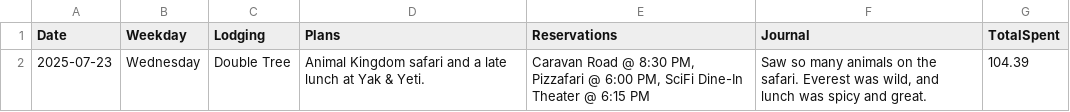
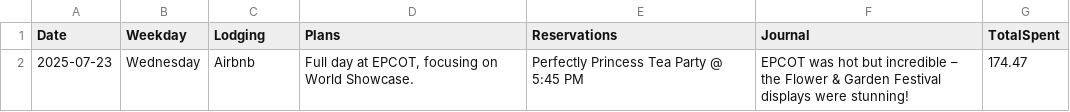
Before and after one commit to mathTeacher23/vacation-app, a CSV file: data/YYYY_MM_Vacation_Test/2025-07-23.csv, drawn as a sheet.

```diff
--- a/data/YYYY_MM_Vacation_Test/2025-07-23.csv
+++ b/data/YYYY_MM_Vacation_Test/2025-07-23.csv
@@ -1,2 +1,2 @@
 "Date","Weekday","Lodging","Plans","Reservations","Journal","TotalSpent"
-"2025-07-23","Wednesday","Double Tree","Animal Kingdom safari and a late lunch at Yak & Yeti.","Caravan Road @ 8:30 PM, Pizzafari @ 6:00 PM, SciFi Dine-In Theater @ 6:15 PM","Saw so many animals on the safari. Everest was wild, and lunch was spicy and great.",104.39
+"2025-07-23","Wednesday","Airbnb","Full day at EPCOT, focusing on World Showcase.","Perfectly Princess Tea Party @ 5:45 PM","EPCOT was hot but incredible – the Flower & Garden Festival displays were stunning!",174.47
```
Also changed, not shown: data/YYYY_MM_Vacation_Test/2025-07-21.csv, data/YYYY_MM_Vacation_Test/2025-07-22.csv, 26 other files.
